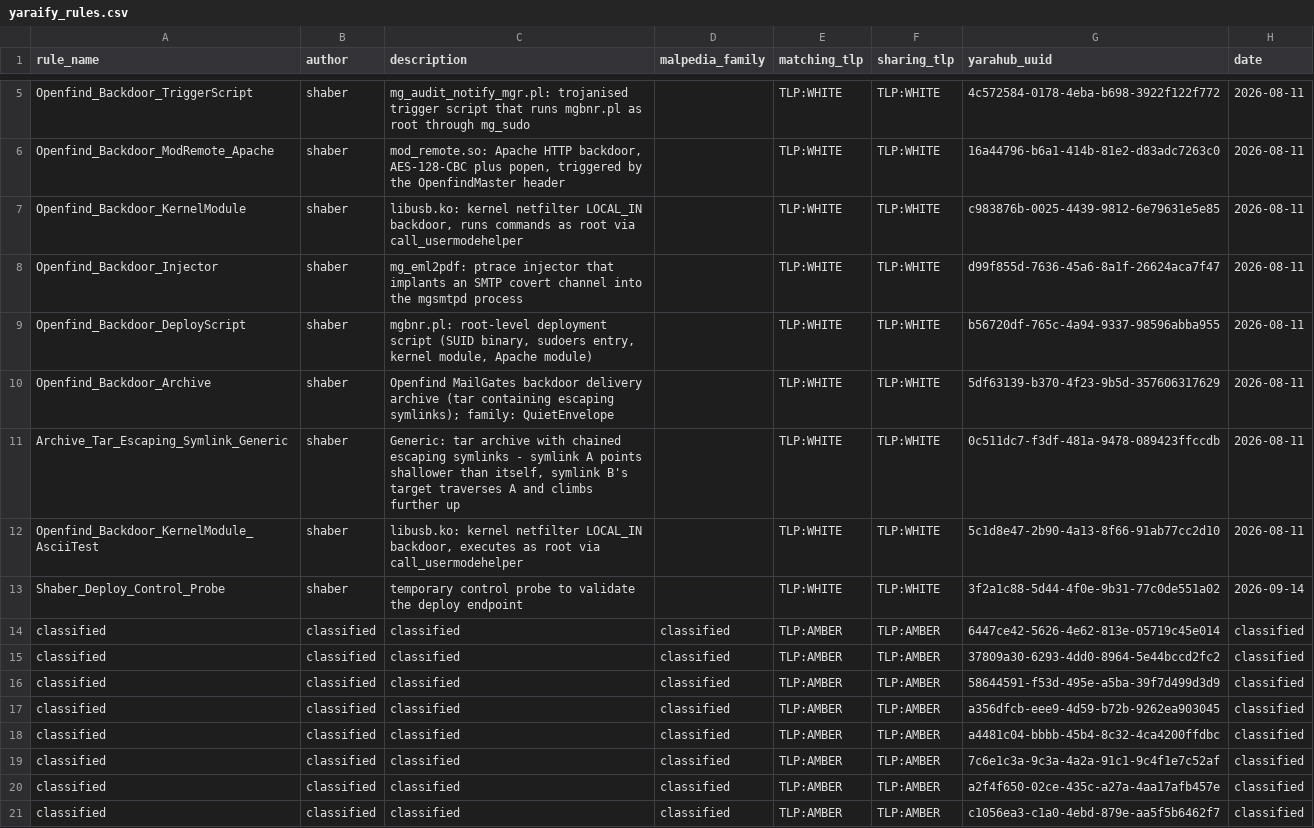
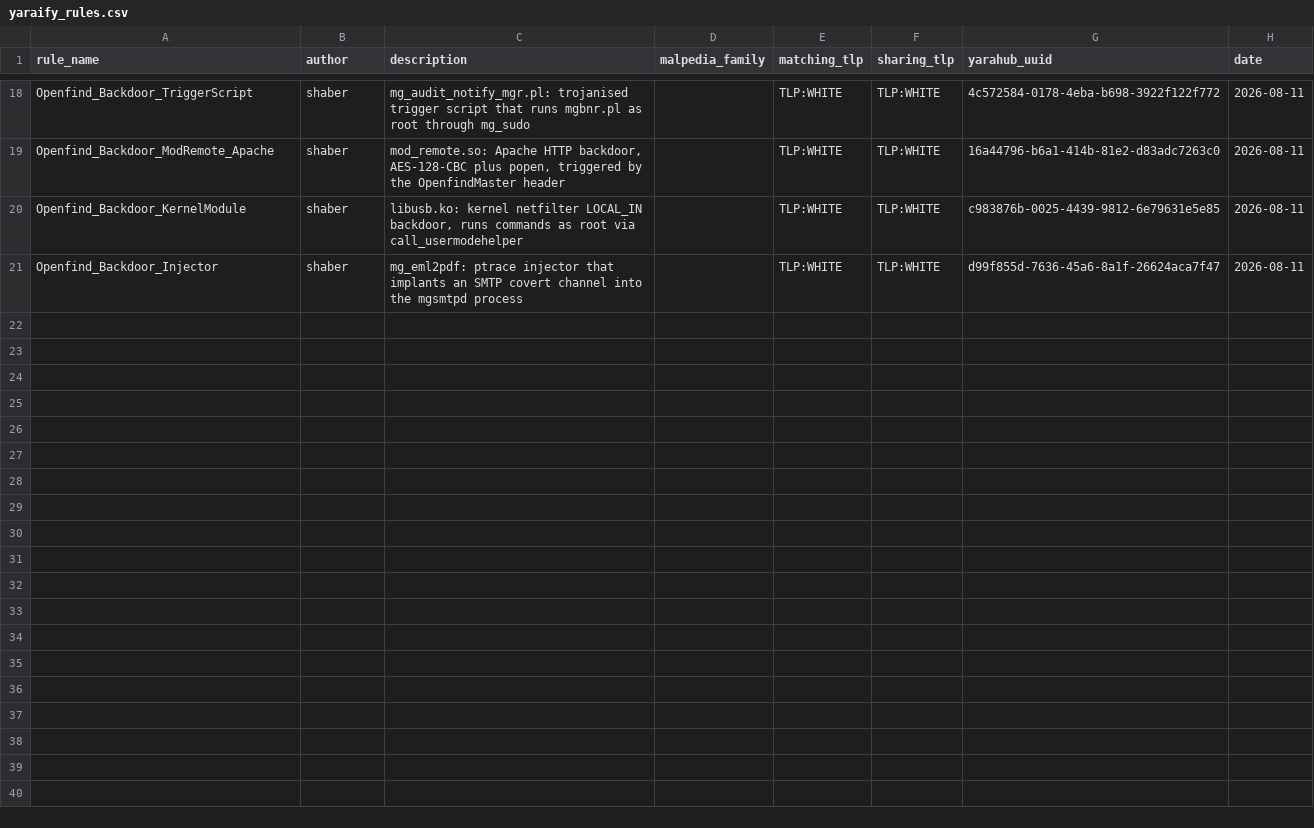
Before and after one commit to elchacal801/threat-intel-reference, a CSV file: data/raw/yaraify_rules.csv, drawn as a sheet; only a part is shown, gaps mark what is left out; removed rows and columns are numbered as before the commit, all else as after; the diff covers the shown part only; the diff names each change by its address in the sheet, - before the commit and + after, or states it on an @@ line.

```diff
--- a/data/raw/yaraify_rules.csv
+++ b/data/raw/yaraify_rules.csv
-row 9: Openfind_Backdoor_DeployScript | shaber | mgbnr.pl: root-level deployment script (SUID binary, sudoers entry, kernel module, Apache module) |  | TLP:WHITE | TLP:WHITE | b56720df-765c-4a94-9337-98596abba955 | 2026-08-11
-row 10: Openfind_Backdoor_Archive | shaber | Openfind MailGates backdoor delivery archive (tar containing escaping symlinks); family: QuietEnvelope |  | TLP:WHITE | TLP:WHITE | 5df63139-b370-4f23-9b5d-357606317629 | 2026-08-11
-row 11: Archive_Tar_Escaping_Symlink_Generic | shaber | Generic: tar archive with chained escaping symlinks - symlink A points shallower than itself, symlink B's target traverses A and climbs further up |  | TLP:WHITE | TLP:WHITE | 0c511dc7-f3df-481a-9478-089423ffccdb | 2026-08-11
-row 12: Openfind_Backdoor_KernelModule_AsciiTest | shaber | libusb.ko: kernel netfilter LOCAL_IN backdoor, executes as root via call_usermodehelper |  | TLP:WHITE | TLP:WHITE | 5c1d8e47-2b90-4a13-8f66-91ab77cc2d10 | 2026-08-11
-row 13: Shaber_Deploy_Control_Probe | shaber | temporary control probe to validate the deploy endpoint |  | TLP:WHITE | TLP:WHITE | 3f2a1c88-5d44-4f0e-9b31-77c0de551a02 | 2026-09-14
-row 14: classified | classified | classified | classified | TLP:AMBER | TLP:AMBER | 6447ce42-5626-4e62-813e-05719c45e014 | classified
-row 15: classified | classified | classified | classified | TLP:AMBER | TLP:AMBER | 37809a30-6293-4dd0-8964-5e44bccd2fc2 | classified
-row 16: classified | classified | classified | classified | TLP:AMBER | TLP:AMBER | 58644591-f53d-495e-a5ba-39f7d499d3d9 | classified
-row 17: classified | classified | classified | classified | TLP:AMBER | TLP:AMBER | a356dfcb-eee9-4d59-b72b-9262ea903045 | classified
-row 18: classified | classified | classified | classified | TLP:AMBER | TLP:AMBER | a4481c04-bbbb-45b4-8c32-4ca4200ffdbc | classified
-row 19: classified | classified | classified | classified | TLP:AMBER | TLP:AMBER | 7c6e1c3a-9c3a-4a2a-91c1-9c4f1e7c52af | classified
-row 20: classified | classified | classified | classified | TLP:AMBER | TLP:AMBER | a2f4f650-02ce-435c-a27a-4aa17afb457e | classified
-row 21: classified | classified | classified | classified | TLP:AMBER | TLP:AMBER | c1056ea3-c1a0-4ebd-879e-aa5f5b6462f7 | classified
```
Also changed, not shown: 13 added rows and 4 edited cells elsewhere in this file, data/normalized/behavioral_indicators.csv, data/normalized/malware_families.csv, 13 other files.
